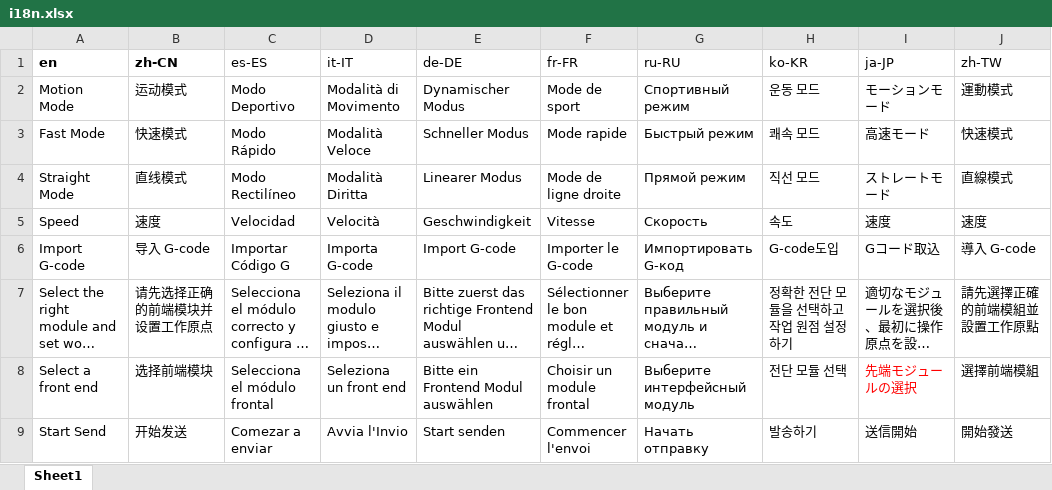
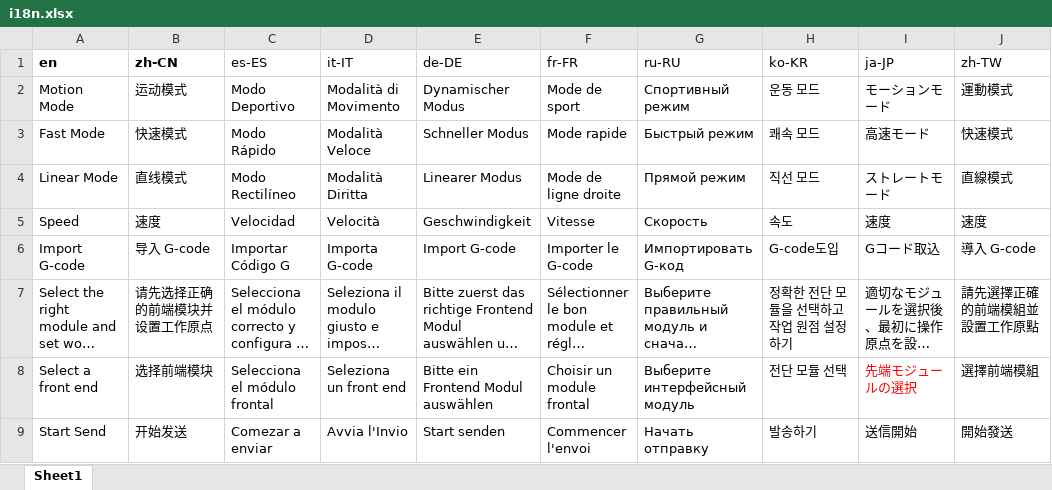
Before and after one commit to Rotrics-Dev/rotrics-studio-app, an Excel workbook: web/i18n.xlsx, sheet Sheet1, drawn as a sheet; only a part is shown; long unchanged cells end in …; values as stored, in another font and other column widths than the file's, no borders; the diff names each change by its address in the sheet, - before the commit and + after, or states it on an @@ line.

```diff
--- a/web/i18n.xlsx (sheet Sheet1)
+++ b/web/i18n.xlsx (sheet Sheet1)
-A4 (en): Straight Mode
+A4 (en): Linear Mode
```
Also changed, not shown: 2 other files.
